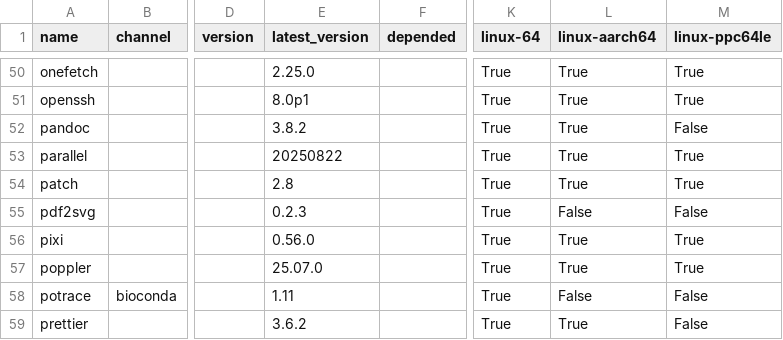
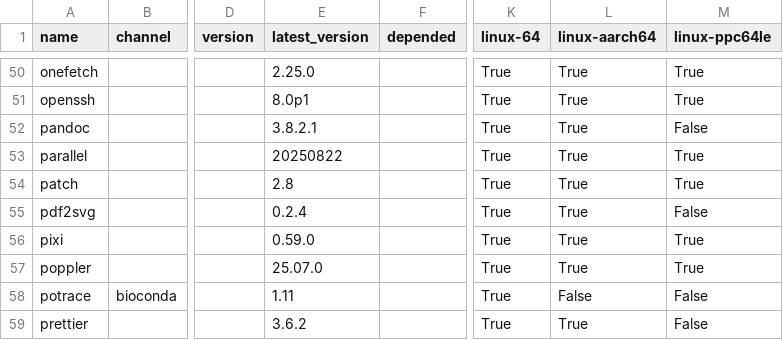
Before and after one commit to ickc/envoy, a CSV file: conda/system.csv, drawn as a sheet; only a part is shown, gaps mark what is left out; the diff covers the shown part only; the diff names each change by its address in the sheet, - before the commit and + after, or states it on an @@ line.

```diff
--- a/conda/system.csv
+++ b/conda/system.csv
-E52 (latest_version): 3.8.2
+E52 (latest_version): 3.8.2.1
-E55 (latest_version): 0.2.3
+E55 (latest_version): 0.2.4
-L55 (linux-aarch64): False
+L55 (linux-aarch64): True
-E56 (latest_version): 0.56.0
+E56 (latest_version): 0.59.0
```
Also changed, not shown: 17 edited cells elsewhere in this file, conda/conda.csv, conda/jupyterlab.csv.
